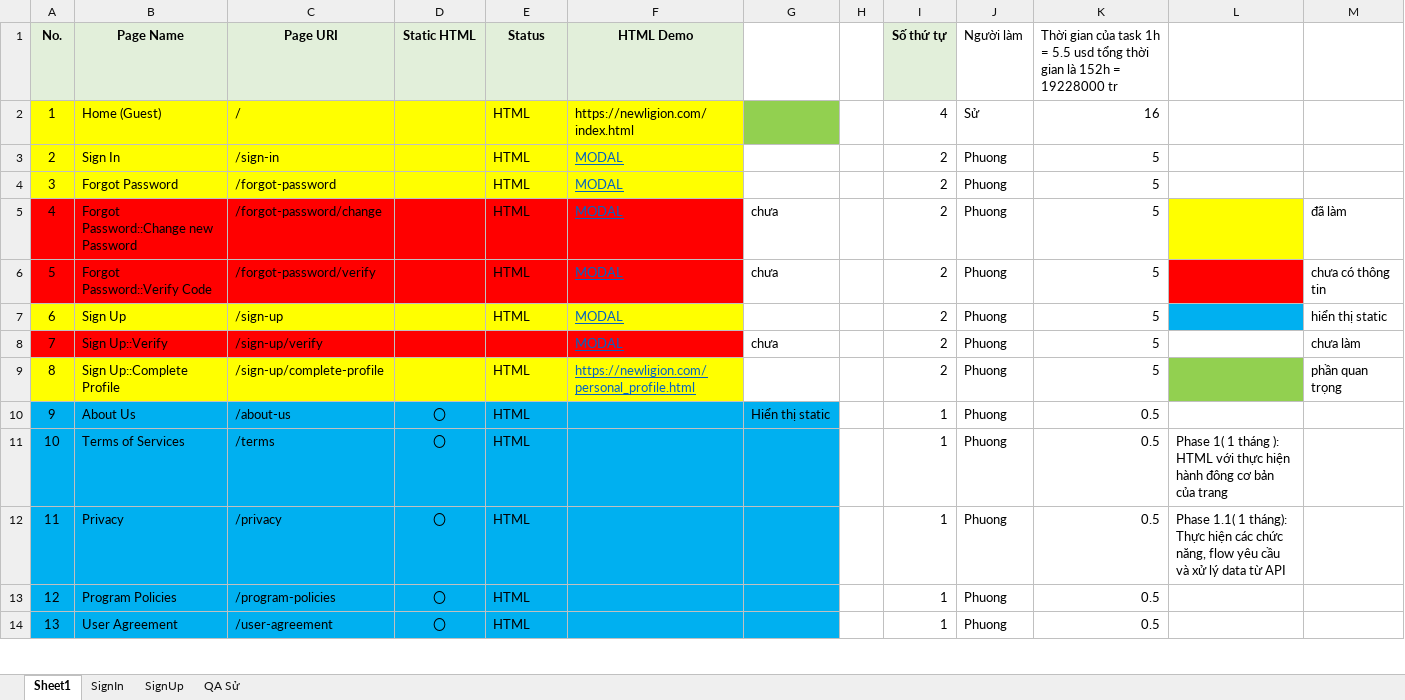
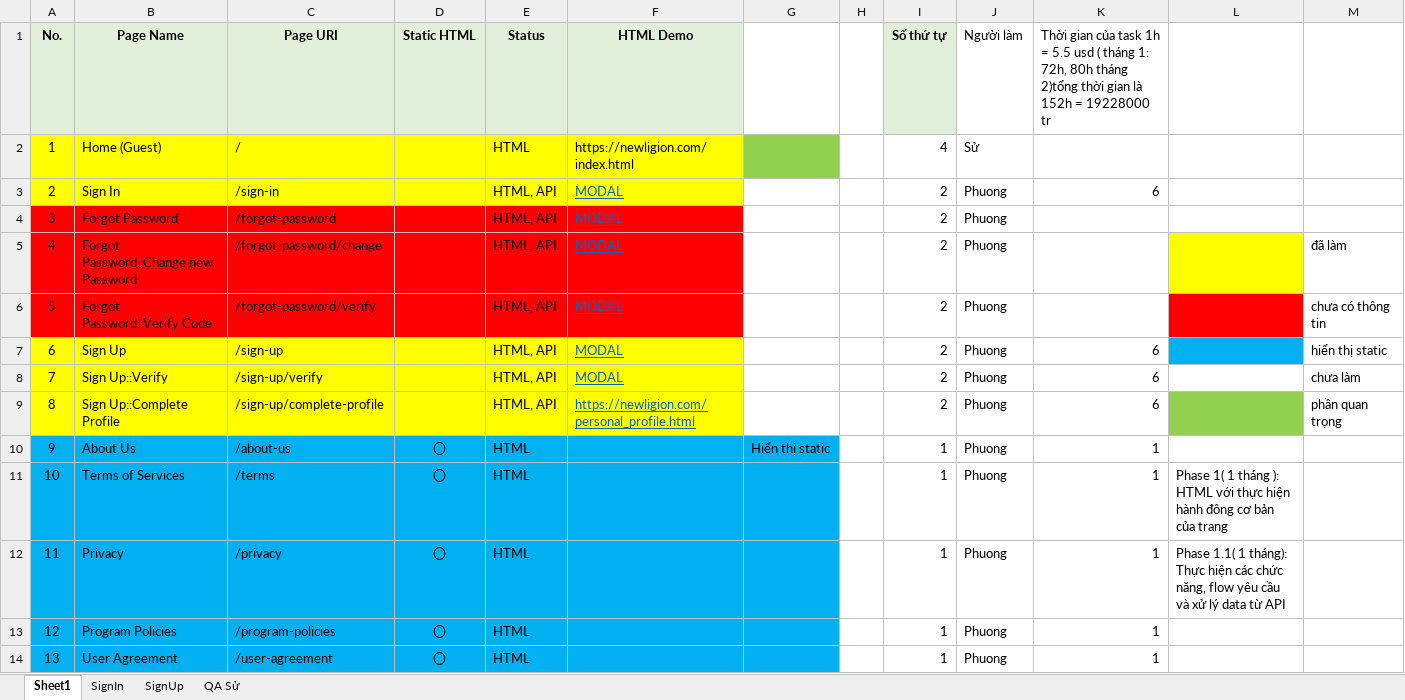
Before and after one commit to PhuongTTH2/news, an Excel workbook: document/doc.xlsx, sheet Sheet1, drawn as a sheet; only a part is shown; values as stored, in another font and other column widths than the file's, no borders; charts and pictures not drawn; the diff covers the shown part only; the diff names each change by its address in the sheet, - before the commit and + after, or states it on an @@ line.

```diff
--- a/document/doc.xlsx (sheet Sheet1)
+++ b/document/doc.xlsx (sheet Sheet1)
-K1: …5.5 usd tổng thời gian…
+K1: …5.5 usd ( tháng 1: 72h, 80h tháng 2)tổng thời gian…
-K2: 16
+K2: (empty)
-E3:E7 (Status): HTML
+E3:E7 (Status): HTML, API
-K3: 5
+K3: 6
-A4:F4 fill: #FFFF00
+A4:F4 fill: #FF0000
-K4:K6: 5
+K4:K6: (empty)
-G5:G6: chưa
+G5:G6: (empty)
-K7:K9: 5
+K7:K9: 6
-A8:F8 fill: #FF0000
+A8:F8 fill: #FFFF00
-E8 (Status): (empty)
+E8 (Status): HTML, API
-G8: chưa
+G8: (empty)
-E9 (Status): HTML
+E9 (Status): HTML, API
-K10:K14: 0.5
+K10:K14: 1
```
Also changed, not shown: 13 edited cells elsewhere in this sheet, charts or pictures, document/NRM APISpecs.xlsx, 16 other files.
